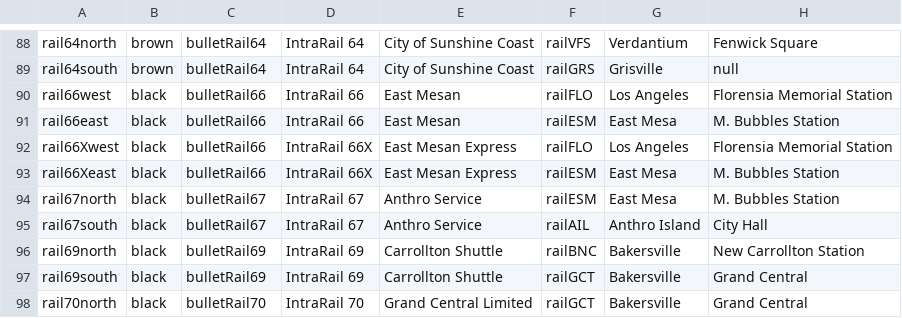
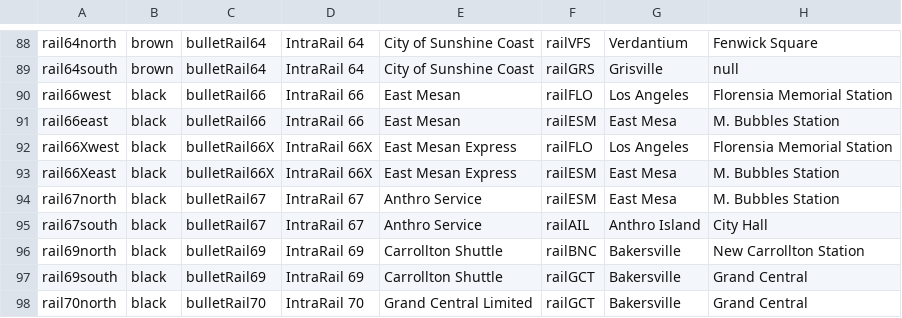
Before and after one commit to KittyCat11231/Feline-Holdings, a CSV file: src/intraroute/data/ui/routes/rail.csv, drawn as a sheet; only a part is shown, gaps mark what is left out; the diff names each change by its address in the sheet, - before the commit and + after, or states it on an @@ line.

```diff
--- a/src/intraroute/data/ui/routes/rail.csv
+++ b/src/intraroute/data/ui/routes/rail.csv
-C92:C93: bulletRail66
+C92:C93: bulletRail66X
```
Also changed, not shown: src/intraroute/data/pathfinding/rail.csv, 11 other files.
